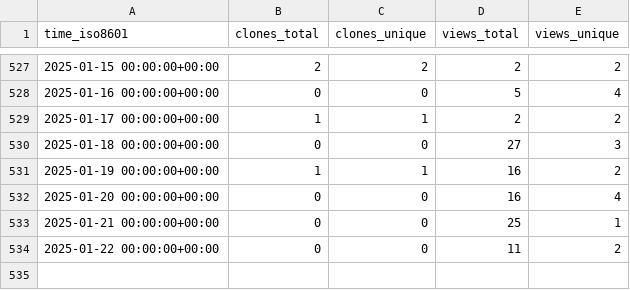
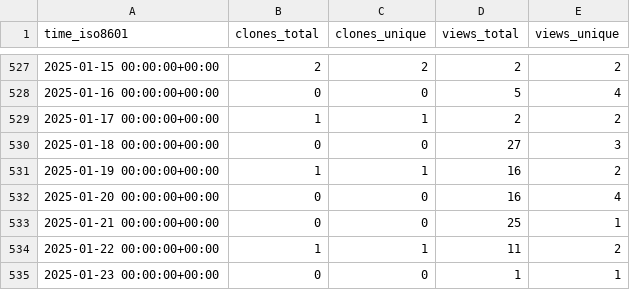
Before and after one commit to norwegian-geotechnical-institute/BingCLAW_5.6.1, a CSV file: norwegian-geotechnical-institute/BingCLAW_5.6.1/ghrs-data/views_clones_aggregate.csv, drawn as a sheet; only a part is shown, gaps mark what is left out.

```diff
--- a/norwegian-geotechnical-institute/BingCLAW_5.6.1/ghrs-data/views_clones_aggregate.csv
+++ b/norwegian-geotechnical-institute/BingCLAW_5.6.1/ghrs-data/views_clones_aggregate.csv
@@ -533,2 +533,3 @@ time_iso8601,clones_total,clones_unique,views_total,views_unique
 2025-01-21 00:00:00+00:00,0,0,25,1
-2025-01-22 00:00:00+00:00,0,0,11,2
+2025-01-22 00:00:00+00:00,1,1,11,2
+2025-01-23 00:00:00+00:00,0,0,1,1
```
Also changed, not shown: 1 other file.
